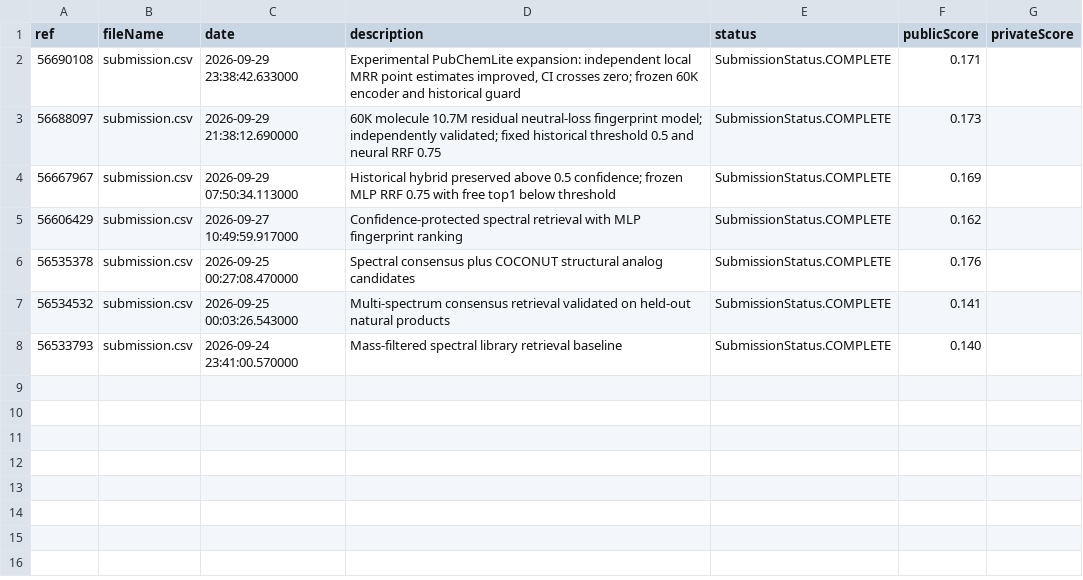
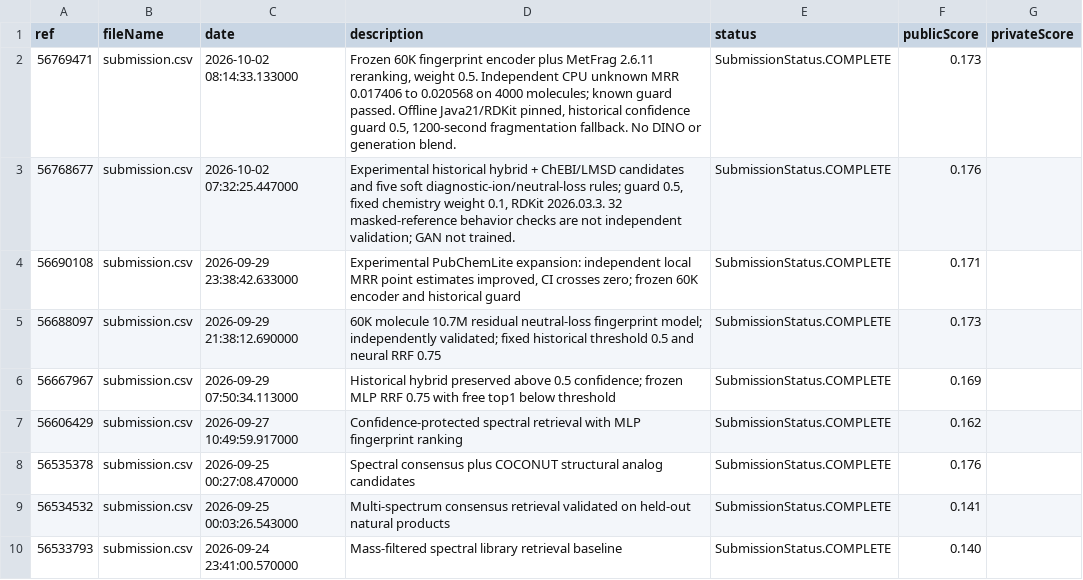
Before and after one commit to billylu24/Enveda-CASMI-2026---Molecule-ID-From-Mass-Spectra, a CSV file: results/kaggle_submissions.csv, drawn as a sheet; the diff names each change by its address in the sheet, - before the commit and + after, or states it on an @@ line.

Commit message:
Research 0001_mass_v2: verified experiment and aggregate results

```diff
--- a/results/kaggle_submissions.csv
+++ b/results/kaggle_submissions.csv
+row 2: 56769471 | submission.csv | 2026-10-02 08:14:33.133000 | Frozen 60K fingerprint encoder plus MetFrag 2.6.11 reranking, weight 0.5. Independent CPU unknown MRR 0.017406 to 0.020568 on 4000 molecules; known guard passed. Offline Java21/RDKit pinned, historical confidence guard 0.5, 1200-second fragmentation fallback. No DINO or generation blend. | SubmissionStatus.COMPLETE | 0.173
+row 3: 56768677 | submission.csv | 2026-10-02 07:32:25.447000 | Experimental historical hybrid + ChEBI/LMSD candidates and five soft diagnostic-ion/neutral-loss rules; guard 0.5, fixed chemistry weight 0.1, RDKit 2026.03.3. 32 masked-reference behavior checks are not independent validation; GAN not trained. | SubmissionStatus.COMPLETE | 0.176
```
Also changed, not shown: 53 other files.
